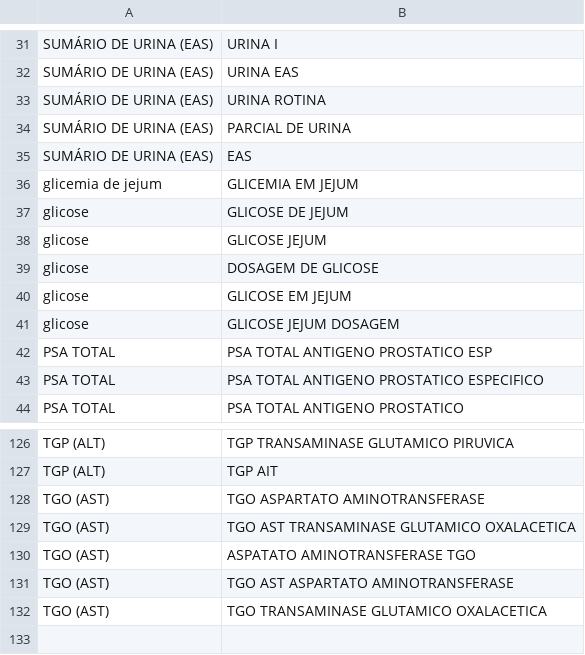
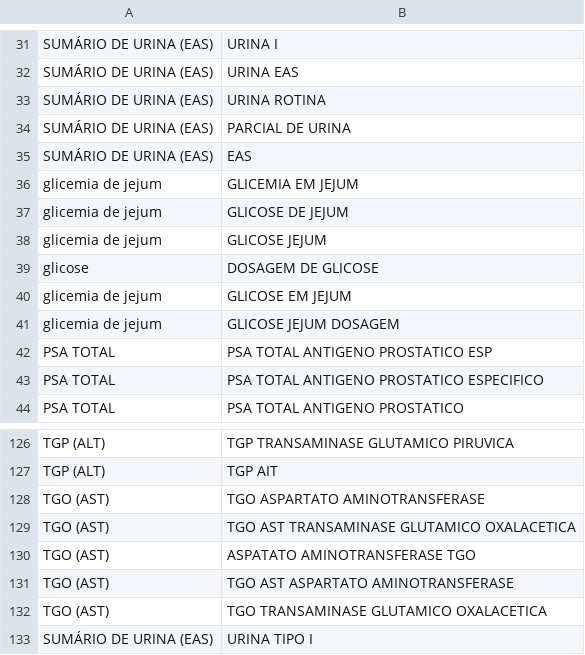
Before and after one commit to QualidadeGestaoBRMED/prontuai, a CSV file: back-end/seed_variacoes_sugeridas.csv, drawn as a sheet; only a part is shown, gaps mark what is left out.

Commit message:
fix(exams): file fasting glucose names under glicemia de jejum and add URINA TIPO I

```diff
--- a/back-end/seed_variacoes_sugeridas.csv
+++ b/back-end/seed_variacoes_sugeridas.csv
@@ -36,7 +36,7 @@ SUMÁRIO DE URINA (EAS),EAS
 glicemia de jejum,GLICEMIA EM JEJUM
-glicose,GLICOSE DE JEJUM
-glicose,GLICOSE JEJUM
+glicemia de jejum,GLICOSE DE JEJUM
+glicemia de jejum,GLICOSE JEJUM
 glicose,DOSAGEM DE GLICOSE
-glicose,GLICOSE EM JEJUM
-glicose,GLICOSE JEJUM DOSAGEM
+glicemia de jejum,GLICOSE EM JEJUM
+glicemia de jejum,GLICOSE JEJUM DOSAGEM
 PSA TOTAL,PSA TOTAL ANTIGENO PROSTATICO ESP
@@ -132 +132,2 @@ TGO (AST),TGO AST ASPARTATO AMINOTRANSFERASE
 TGO (AST),TGO TRANSAMINASE GLUTAMICO OXALACETICA
+SUMÁRIO DE URINA (EAS),URINA TIPO I
```
Also changed, not shown: 1 other file.
